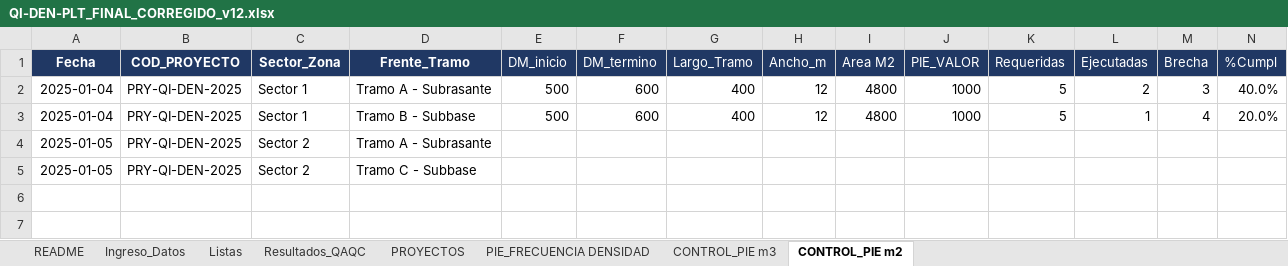
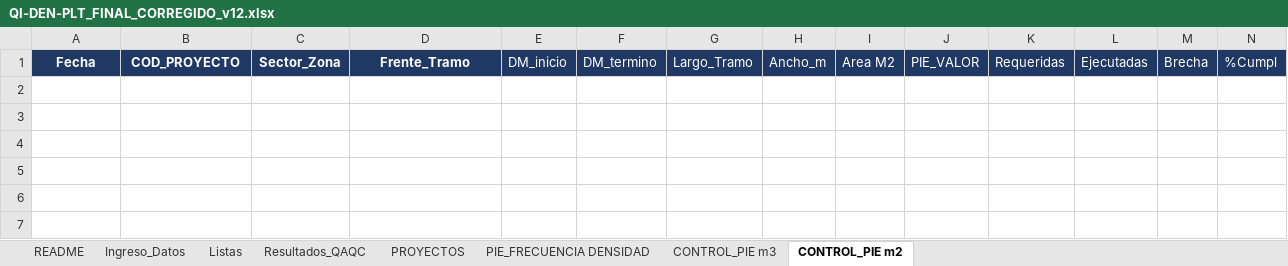
Before and after one commit to NoPosYo1/AAaa, an Excel workbook: QI-DEN-PLT_FINAL_CORREGIDO_v12.xlsx, sheet CONTROL_PIE m2, drawn as a sheet; only a part is shown; values as stored, in another font and other column widths than the file's, no borders; table styles not drawn; rows hold the shown columns only; the diff names each change by its address in the sheet, - before the commit and + after, or states it on an @@ line.

```diff
--- a/QI-DEN-PLT_FINAL_CORREGIDO_v12.xlsx (sheet CONTROL_PIE m2)
+++ b/QI-DEN-PLT_FINAL_CORREGIDO_v12.xlsx (sheet CONTROL_PIE m2)
-row 2: 2025-01-04 | PRY-QI-DEN-2025 | Sector 1 | Tramo A - Subrasante | 500 | 600 | 400 | 12 | 4800 | 1000 | 5 | 2 | 3 | 40.0%
+row 2: (empty)
-row 3: 2025-01-04 | PRY-QI-DEN-2025 | Sector 1 | Tramo B - Subbase | 500 | 600 | 400 | 12 | 4800 | 1000 | 5 | 1 | 4 | 20.0%
+row 3: (empty)
-row 4: 2025-01-05 | PRY-QI-DEN-2025 | Sector 2 | Tramo A - Subrasante
+row 4: (empty)
-row 5: 2025-01-05 | PRY-QI-DEN-2025 | Sector 2 | Tramo C - Subbase
+row 5: (empty)
```
Also changed, not shown: sheet Ingreso_Datos, sheet CONTROL_PIE m3, sheet Listas, sheet Resultados_QAQC, sheet PROYECTOS, sheet PIE_FRECUENCIA DENSIDAD, qintegrity_biblioteca.xlsx, qintegrity_control_pie_m2.xlsx, 7 other files.
